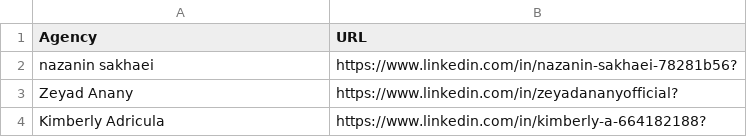
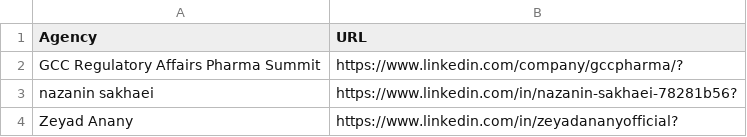
Before and after one commit to MartinCKing/Index-of-Indexes, a CSV file: Agencies.csv, drawn as a sheet; only a part is shown; the shorter side is filled out with more unchanged rows.

Commit message:
Update Agencies.csv

```diff
--- a/Agencies.csv
+++ b/Agencies.csv
@@ -1,2 +1,3 @@
 Agency,URL
+GCC Regulatory Affairs Pharma Summit,https://www.linkedin.com/company/gccpharma/?
 nazanin sakhaei,https://www.linkedin.com/in/nazanin-sakhaei-78281b56?
```
